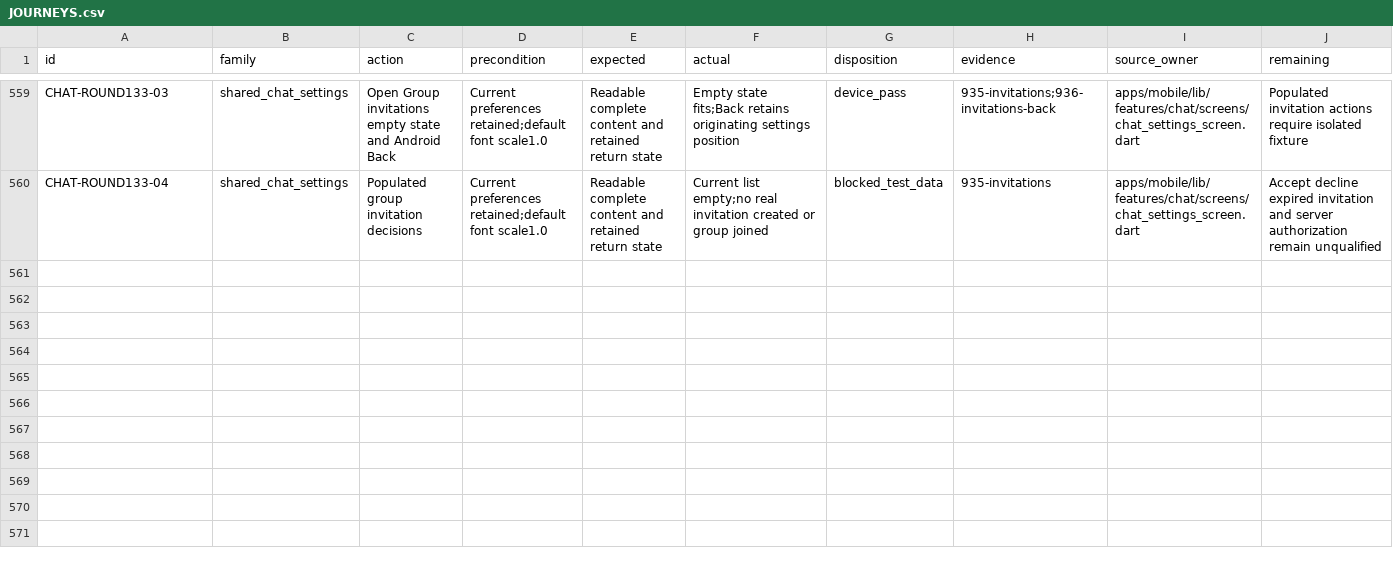
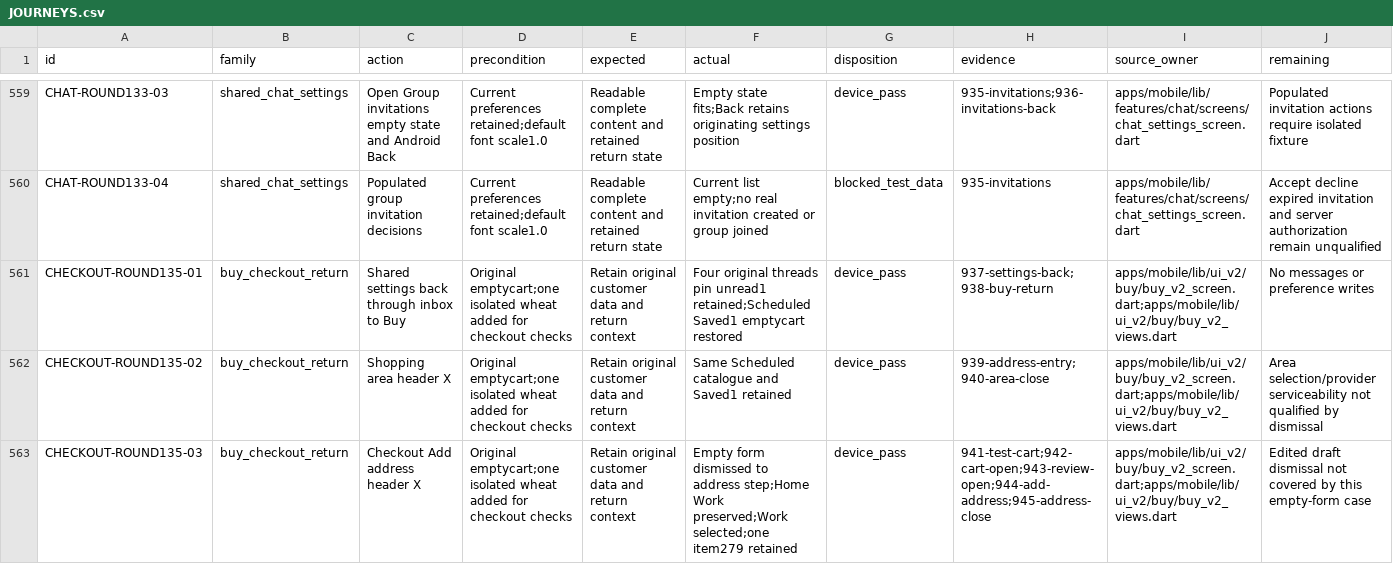
Before and after one commit to Supermanditech/MOOLSOCIAL-PRODUCTION, a CSV file: docs/quality/cursor-redmi-v6-audit-20260913/JOURNEYS.csv, drawn as a sheet; only a part is shown, gaps mark what is left out; the diff covers the shown part only; the diff names each change by its address in the sheet, - before the commit and + after, or states it on an @@ line.

```diff
--- a/docs/quality/cursor-redmi-v6-audit-20260913/JOURNEYS.csv
+++ b/docs/quality/cursor-redmi-v6-audit-20260913/JOURNEYS.csv
+row 561: CHECKOUT-ROUND135-01 | buy_checkout_return | Shared settings back through inbox to Buy | Original emptycart;one isolated wheat added for checkout checks | Retain original customer data and return context | Four original threads pin unread1 retained;Scheduled Saved1 emptycart restored | device_pass | 937-settings-back;938-buy-return | apps/mobile/lib/ui_v2/buy/buy_v2_screen.dart;apps/mobile/lib/ui_v2/buy/buy_v2_views.dart | No messages or preference writes
+row 562: CHECKOUT-ROUND135-02 | buy_checkout_return | Shopping area header X | Original emptycart;one isolated wheat added for checkout checks | Retain original customer data and return context | Same Scheduled catalogue and Saved1 retained | device_pass | 939-address-entry;940-area-close | apps/mobile/lib/ui_v2/buy/buy_v2_screen.dart;apps/mobile/lib/ui_v2/buy/buy_v2_views.dart | Area selection/provider serviceability not qualified by dismissal
+row 563: CHECKOUT-ROUND135-03 | buy_checkout_return | Checkout Add address header X | Original emptycart;one isolated wheat added for checkout checks | Retain original customer data and return context | Empty form dismissed to address step;Home Work preserved;Work selected;one item279 retained | device_pass | 941-test-cart;942-cart-open;943-review-open;944-add-address;945-address-close | apps/mobile/lib/ui_v2/buy/buy_v2_screen.dart;apps/mobile/lib/ui_v2/buy/buy_v2_views.dart | Edited draft dismissal not covered by this empty-form case
```
Also changed, not shown: 3 added rows elsewhere in this file, docs/quality/cursor-redmi-v6-audit-20260913/EVIDENCE.csv, 2 other files.
